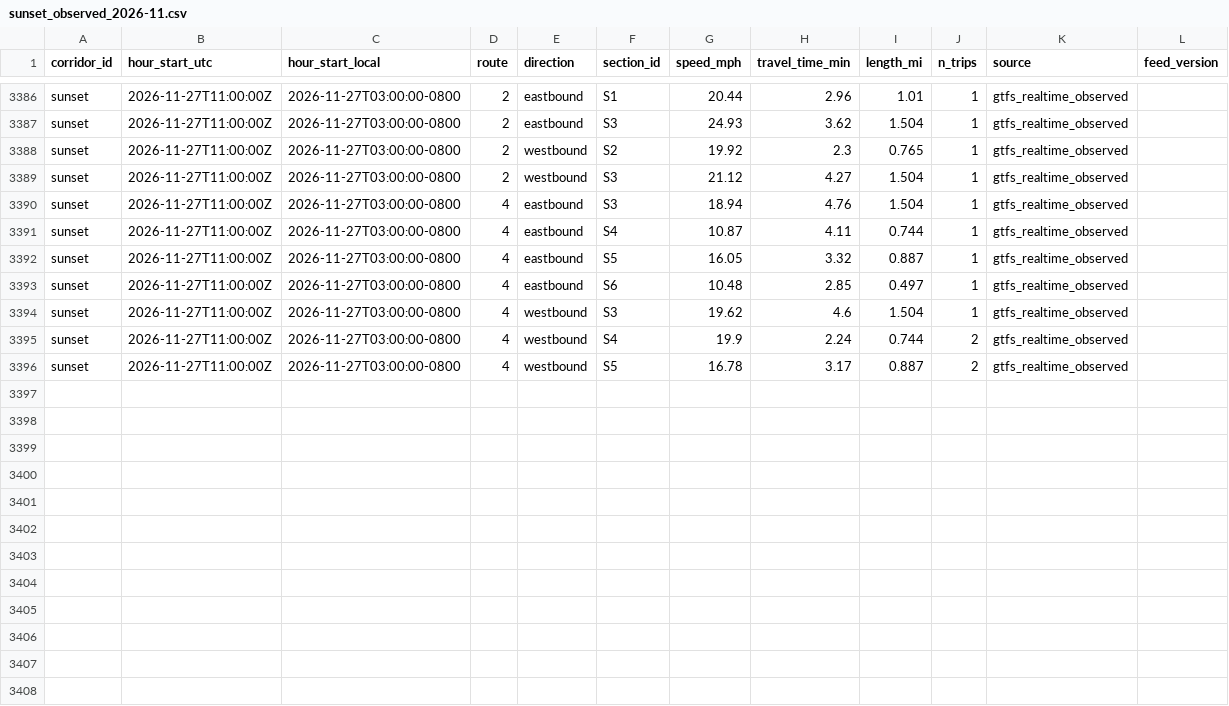
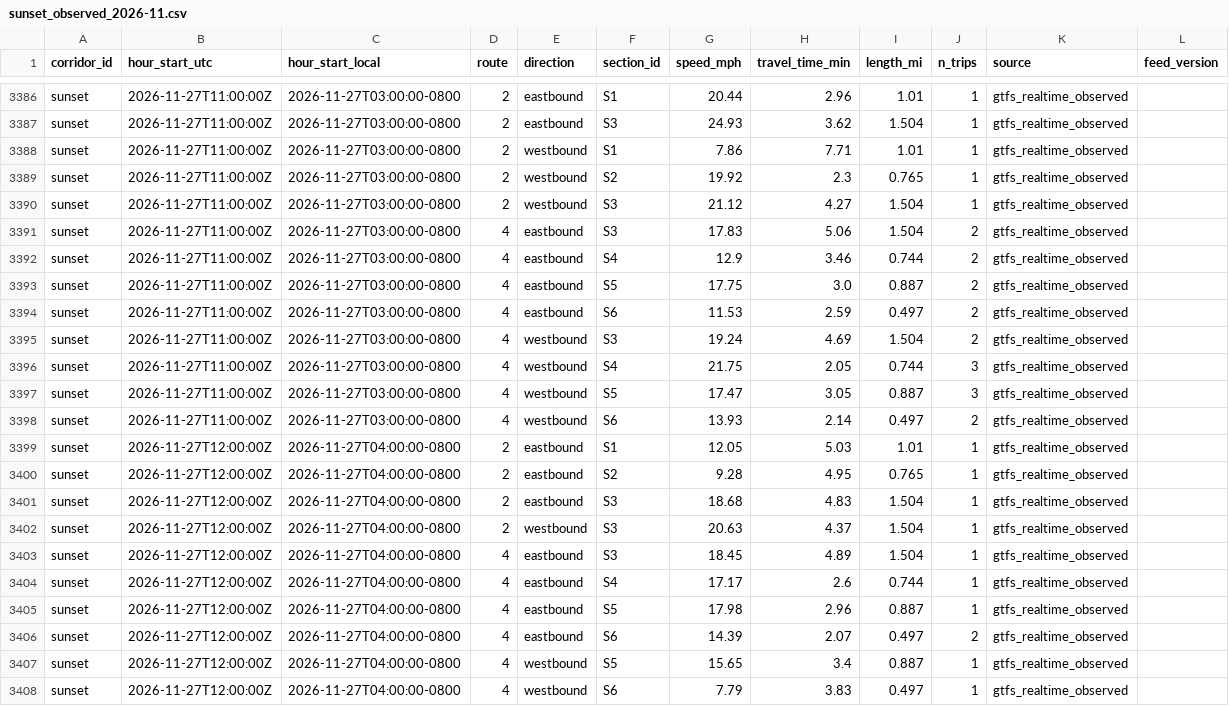
Before and after one commit to here/aviary, a CSV file: data/corridors/sunset/observed/sunset_observed_2026-11.csv, drawn as a sheet; only a part is shown, gaps mark what is left out.

```diff
--- a/data/corridors/sunset/observed/sunset_observed_2026-11.csv
+++ b/data/corridors/sunset/observed/sunset_observed_2026-11.csv
@@ -3387,10 +3387,22 @@ sunset,2026-11-27T11:00:00Z,2026-11-27T03:00:00-0800,2,eastbound,S1,20.44,2.96,1
 sunset,2026-11-27T11:00:00Z,2026-11-27T03:00:00-0800,2,eastbound,S3,24.93,3.62,1.504,1,gtfs_realtime_observed,
+sunset,2026-11-27T11:00:00Z,2026-11-27T03:00:00-0800,2,westbound,S1,7.86,7.71,1.01,1,gtfs_realtime_observed,
 sunset,2026-11-27T11:00:00Z,2026-11-27T03:00:00-0800,2,westbound,S2,19.92,2.3,0.765,1,gtfs_realtime_observed,
 sunset,2026-11-27T11:00:00Z,2026-11-27T03:00:00-0800,2,westbound,S3,21.12,4.27,1.504,1,gtfs_realtime_observed,
-sunset,2026-11-27T11:00:00Z,2026-11-27T03:00:00-0800,4,eastbound,S3,18.94,4.76,1.504,1,gtfs_realtime_observed,
-sunset,2026-11-27T11:00:00Z,2026-11-27T03:00:00-0800,4,eastbound,S4,10.87,4.11,0.744,1,gtfs_realtime_observed,
-sunset,2026-11-27T11:00:00Z,2026-11-27T03:00:00-0800,4,eastbound,S5,16.05,3.32,0.887,1,gtfs_realtime_observed,
-sunset,2026-11-27T11:00:00Z,2026-11-27T03:00:00-0800,4,eastbound,S6,10.48,2.85,0.497,1,gtfs_realtime_observed,
-sunset,2026-11-27T11:00:00Z,2026-11-27T03:00:00-0800,4,westbound,S3,19.62,4.6,1.504,1,gtfs_realtime_observed,
-sunset,2026-11-27T11:00:00Z,2026-11-27T03:00:00-0800,4,westbound,S4,19.9,2.24,0.744,2,gtfs_realtime_observed,
-sunset,2026-11-27T11:00:00Z,2026-11-27T03:00:00-0800,4,westbound,S5,16.78,3.17,0.887,2,gtfs_realtime_observed,
+sunset,2026-11-27T11:00:00Z,2026-11-27T03:00:00-0800,4,eastbound,S3,17.83,5.06,1.504,2,gtfs_realtime_observed,
+sunset,2026-11-27T11:00:00Z,2026-11-27T03:00:00-0800,4,eastbound,S4,12.9,3.46,0.744,2,gtfs_realtime_observed,
+sunset,2026-11-27T11:00:00Z,2026-11-27T03:00:00-0800,4,eastbound,S5,17.75,3.0,0.887,2,gtfs_realtime_observed,
+sunset,2026-11-27T11:00:00Z,2026-11-27T03:00:00-0800,4,eastbound,S6,11.53,2.59,0.497,2,gtfs_realtime_observed,
+sunset,2026-11-27T11:00:00Z,2026-11-27T03:00:00-0800,4,westbound,S3,19.24,4.69,1.504,2,gtfs_realtime_observed,
+sunset,2026-11-27T11:00:00Z,2026-11-27T03:00:00-0800,4,westbound,S4,21.75,2.05,0.744,3,gtfs_realtime_observed,
+sunset,2026-11-27T11:00:00Z,2026-11-27T03:00:00-0800,4,westbound,S5,17.47,3.05,0.887,3,gtfs_realtime_observed,
+sunset,2026-11-27T11:00:00Z,2026-11-27T03:00:00-0800,4,westbound,S6,13.93,2.14,0.497,2,gtfs_realtime_observed,
+sunset,2026-11-27T12:00:00Z,2026-11-27T04:00:00-0800,2,eastbound,S1,12.05,5.03,1.01,1,gtfs_realtime_observed,
+sunset,2026-11-27T12:00:00Z,2026-11-27T04:00:00-0800,2,eastbound,S2,9.28,4.95,0.765,1,gtfs_realtime_observed,
+sunset,2026-11-27T12:00:00Z,2026-11-27T04:00:00-0800,2,eastbound,S3,18.68,4.83,1.504,1,gtfs_realtime_observed,
+sunset,2026-11-27T12:00:00Z,2026-11-27T04:00:00-0800,2,westbound,S3,20.63,4.37,1.504,1,gtfs_realtime_observed,
+sunset,2026-11-27T12:00:00Z,2026-11-27T04:00:00-0800,4,eastbound,S3,18.45,4.89,1.504,1,gtfs_realtime_observed,
+sunset,2026-11-27T12:00:00Z,2026-11-27T04:00:00-0800,4,eastbound,S4,17.17,2.6,0.744,1,gtfs_realtime_observed,
+sunset,2026-11-27T12:00:00Z,2026-11-27T04:00:00-0800,4,eastbound,S5,17.98,2.96,0.887,1,gtfs_realtime_observed,
+sunset,2026-11-27T12:00:00Z,2026-11-27T04:00:00-0800,4,eastbound,S6,14.39,2.07,0.497,2,gtfs_realtime_observed,
+sunset,2026-11-27T12:00:00Z,2026-11-27T04:00:00-0800,4,westbound,S5,15.65,3.4,0.887,1,gtfs_realtime_observed,
+sunset,2026-11-27T12:00:00Z,2026-11-27T04:00:00-0800,4,westbound,S6,7.79,3.83,0.497,1,gtfs_realtime_observed,
```
Also changed, not shown: data/corridors/fountain/traffic/fountain_traffic_2026-11.csv, data/corridors/hollywood/observed/hollywood_observed_2026-11.csv, 18 other files.
